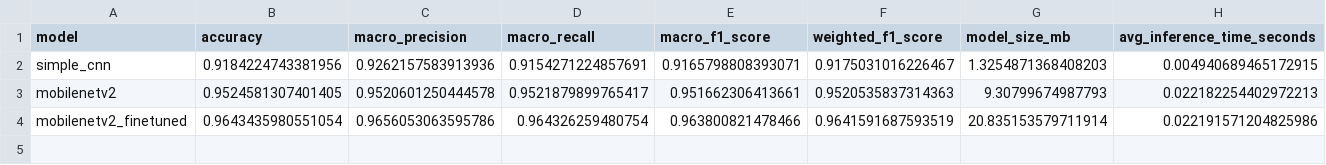
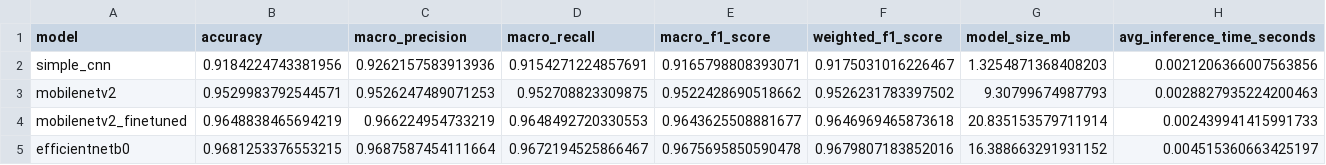
Before and after one commit to PCGoh05/VIP, a CSV file: outputs/reports/model_comparison.csv, drawn as a sheet.

Commit message:
Add notebook-first EfficientNetB0 experiment

```diff
--- a/outputs/reports/model_comparison.csv
+++ b/outputs/reports/model_comparison.csv
@@ -1,4 +1,5 @@
 model,accuracy,macro_precision,macro_recall,macro_f1_score,weighted_f1_score,model_size_mb,avg_inference_time_seconds
-simple_cnn,0.9184224743381956,0.9262157583913936,0.9154271224857691,0.9165798808393071,0.9175031016226467,1.3254871368408203,0.004940689465172915
-mobilenetv2,0.9524581307401405,0.9520601250444578,0.9521879899765417,0.951662306413661,0.9520535837314363,9.30799674987793,0.022182254402972213
-mobilenetv2_finetuned,0.9643435980551054,0.9656053063595786,0.964326259480754,0.963800821478466,0.9641591687593519,20.835153579711914,0.022191571204825986
+simple_cnn,0.9184224743381956,0.9262157583913936,0.9154271224857691,0.9165798808393071,0.9175031016226467,1.3254871368408203,0.0021206366007563856
+mobilenetv2,0.9529983792544571,0.9526247489071253,0.952708823309875,0.9522428690518662,0.9526231783397502,9.30799674987793,0.0028827935224200463
+mobilenetv2_finetuned,0.9648838465694219,0.966224954733219,0.9648492720330553,0.9643625508881677,0.9646969465873618,20.835153579711914,0.002439941415991733
+efficientnetb0,0.9681253376553215,0.9687587454111664,0.9672194525866467,0.9675695850590478,0.9679807183852016,16.388663291931152,0.004515360663425197
```
Also changed, not shown: 18 other files.
